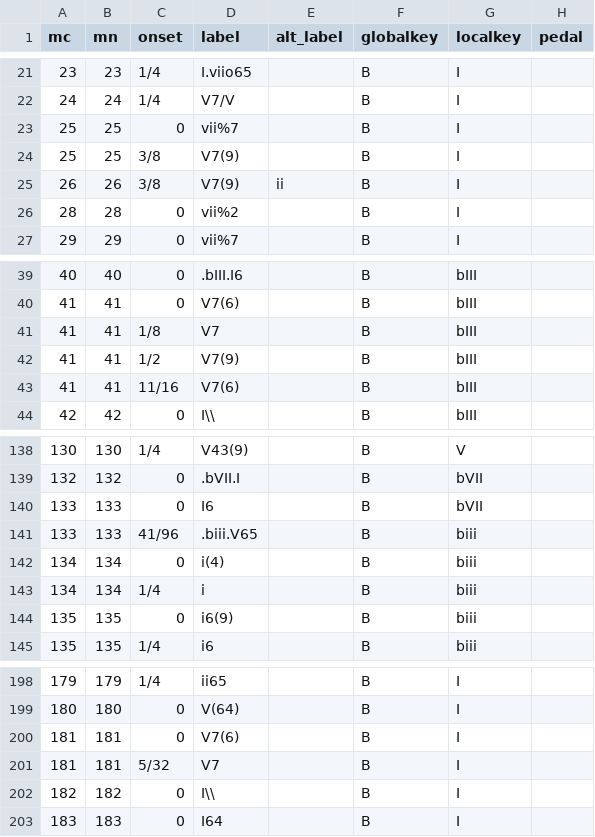
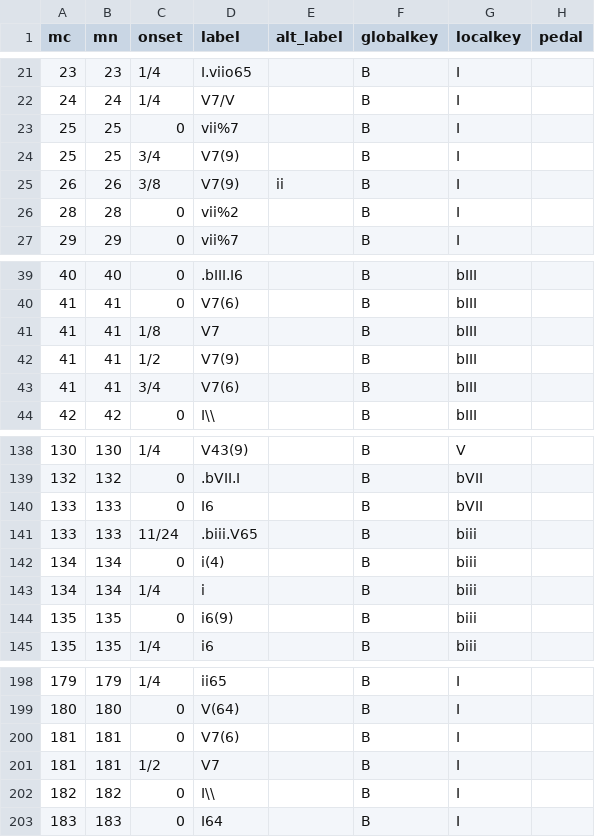
Before and after one commit to DCMLab/liszt_pelerinage, a TSV file: harmonies/160.09_Les_Cloches_de_Geneve_(Nocturne).tsv, drawn as a sheet; only a part is shown, gaps mark what is left out; the diff names each change by its address in the sheet, - before the commit and + after, or states it on an @@ line.

```diff
--- a/harmonies/160.09_Les_Cloches_de_Geneve_(Nocturne).tsv
+++ b/harmonies/160.09_Les_Cloches_de_Geneve_(Nocturne).tsv
-C24 (onset): 3/8
+C24 (onset): 3/4
-C43 (onset): 11/16
+C43 (onset): 3/4
-C141 (onset): 41/96
+C141 (onset): 11/24
-C201 (onset): 5/32
+C201 (onset): 1/2
```
Also changed, not shown: measures/160.01_Chapelle_de_Guillaume_Tell.tsv, measures/160.02_Au_Lac_de_Wallenstadt.tsv, 13 other files.
